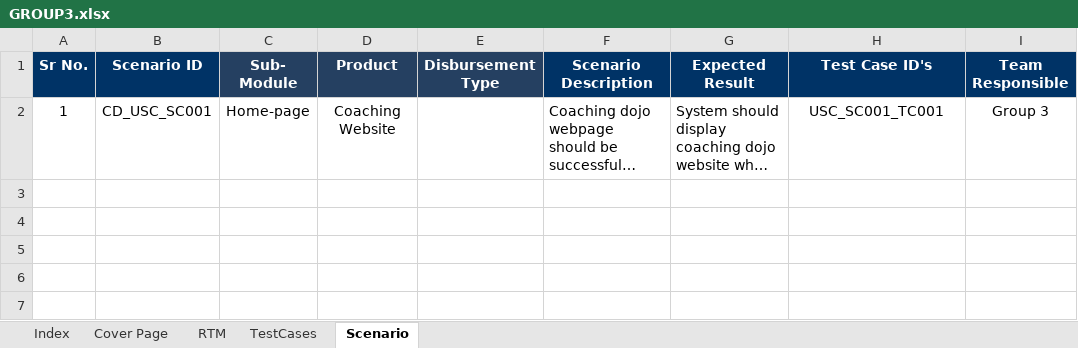
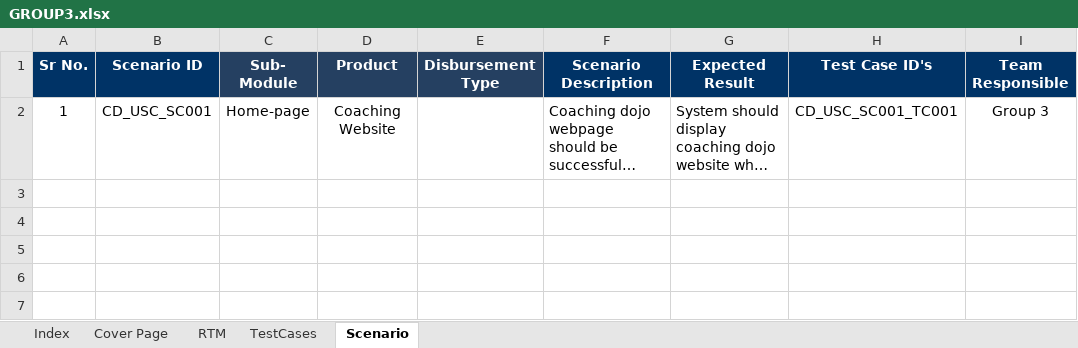
Before and after one commit to sauravbasak/HighPeekCoding, an Excel workbook: GROUP3.xlsx, sheet Scenario, drawn as a sheet; only a part is shown; long unchanged cells end in …; values as stored, in another font and other column widths than the file's, no borders; the diff names each change by its address in the sheet, - before the commit and + after, or states it on an @@ line.

```diff
--- a/GROUP3.xlsx (sheet Scenario)
+++ b/GROUP3.xlsx (sheet Scenario)
-H2 (Test Case ID's): USC_SC001_TC001
+H2 (Test Case ID's): CD_USC_SC001_TC001
```
Also changed, not shown: sheet RTM, sheet TestCases.
